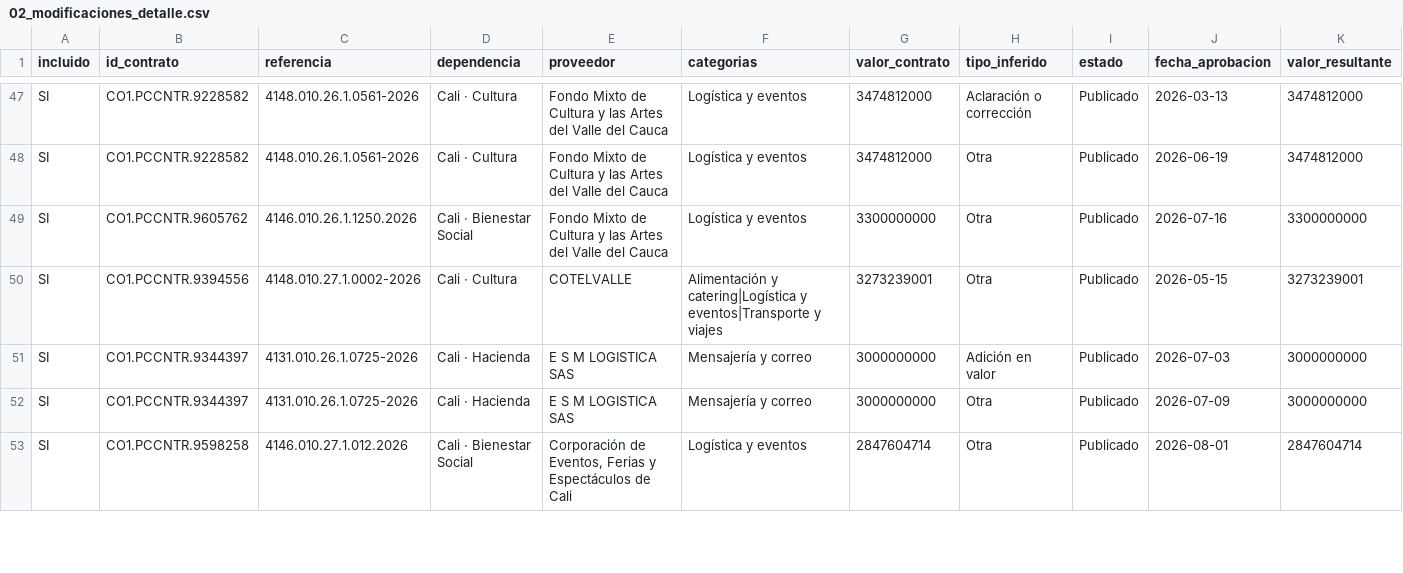
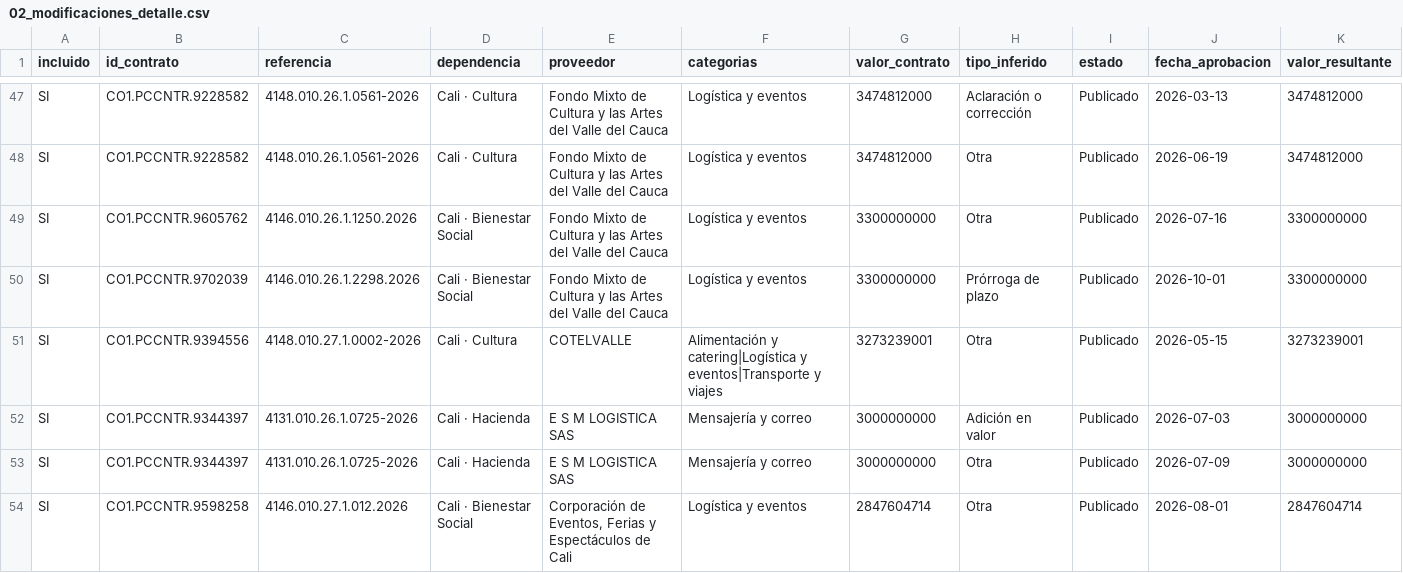
Before and after one commit to jlzmontenegro/contratacion-logistica-cali-valle, a CSV file: datos/02_modificaciones_detalle.csv, drawn as a sheet; only a part is shown, gaps mark what is left out; rows hold the shown columns only; the diff covers the shown part only; the diff names each change by its address in the sheet, - before the commit and + after, or states it on an @@ line.

```diff
--- a/datos/02_modificaciones_detalle.csv
+++ b/datos/02_modificaciones_detalle.csv
+row 50: SI | CO1.PCCNTR.9702039 | 4146.010.26.1.2298.2026 | Cali · Bienestar Social | Fondo Mixto de Cultura y las Artes del Valle del Cauca | Logística y eventos | 3300000000 | Prórroga de plazo | Publicado | 2026-10-01 | 3300000000
```
Also changed, not shown: 4 added rows elsewhere in this file, datos/01_contratos_logistica.csv, 6 other files.
